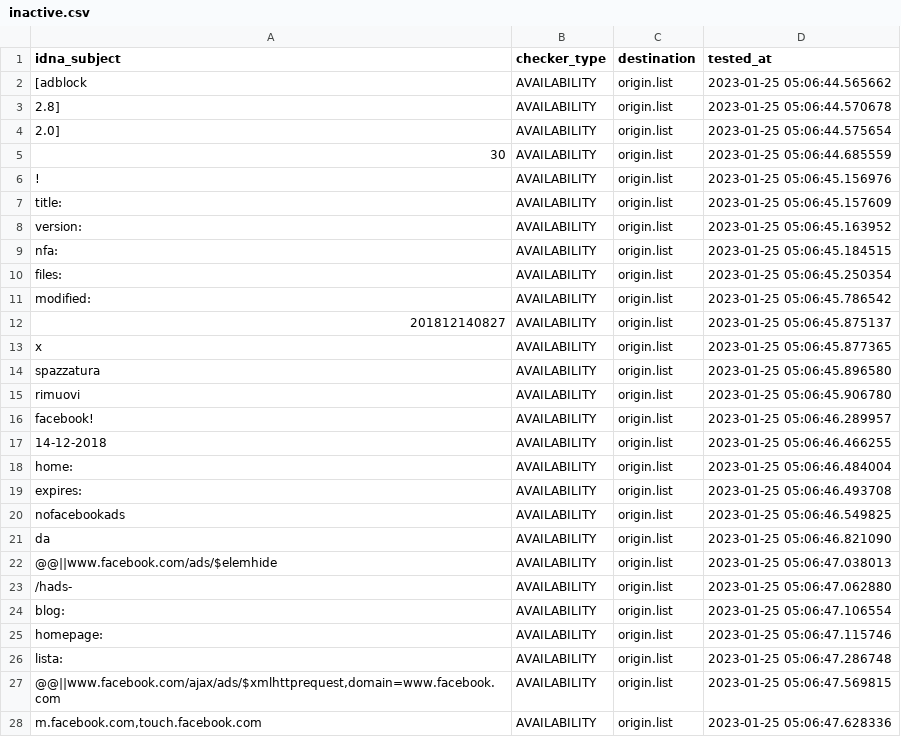
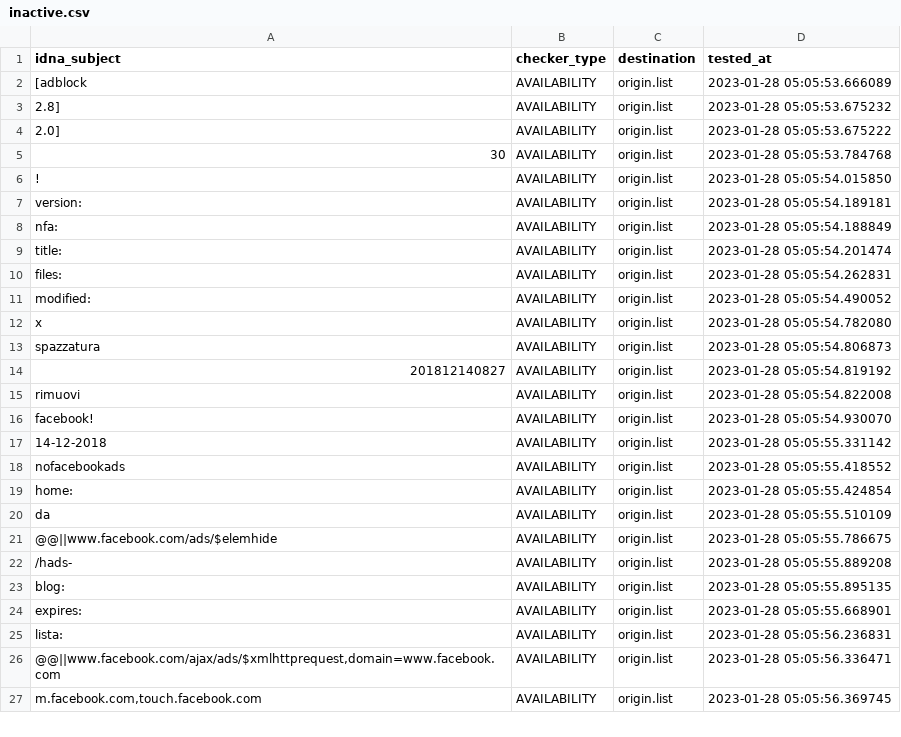
Before and after one commit to dead-hosts/xfiles_facebook_git_gioxx, a CSV file: .pyfunceble/inactive.csv, drawn as a sheet; only a part is shown; the diff covers the shown part only.

```diff
--- a/.pyfunceble/inactive.csv
+++ b/.pyfunceble/inactive.csv
@@ -1,28 +1,27 @@
 idna_subject,checker_type,destination,tested_at
-[adblock,AVAILABILITY,origin.list,2023-01-25 05:06:44.565662
-2.8],AVAILABILITY,origin.list,2023-01-25 05:06:44.570678
-2.0],AVAILABILITY,origin.list,2023-01-25 05:06:44.575654
-30,AVAILABILITY,origin.list,2023-01-25 05:06:44.685559
-!,AVAILABILITY,origin.list,2023-01-25 05:06:45.156976
-title:,AVAILABILITY,origin.list,2023-01-25 05:06:45.157609
-version:,AVAILABILITY,origin.list,2023-01-25 05:06:45.163952
-nfa:,AVAILABILITY,origin.list,2023-01-25 05:06:45.184515
-files:,AVAILABILITY,origin.list,2023-01-25 05:06:45.250354
-modified:,AVAILABILITY,origin.list,2023-01-25 05:06:45.786542
-201812140827,AVAILABILITY,origin.list,2023-01-25 05:06:45.875137
-x,AVAILABILITY,origin.list,2023-01-25 05:06:45.877365
-spazzatura,AVAILABILITY,origin.list,2023-01-25 05:06:45.896580
-rimuovi,AVAILABILITY,origin.list,2023-01-25 05:06:45.906780
-facebook!,AVAILABILITY,origin.list,2023-01-25 05:06:46.289957
-14-12-2018,AVAILABILITY,origin.list,2023-01-25 05:06:46.466255
-home:,AVAILABILITY,origin.list,2023-01-25 05:06:46.484004
-expires:,AVAILABILITY,origin.list,2023-01-25 05:06:46.493708
-nofacebookads,AVAILABILITY,origin.list,2023-01-25 05:06:46.549825
-da,AVAILABILITY,origin.list,2023-01-25 05:06:46.821090
-@@||www.facebook.com/ads/$elemhide,AVAILABILITY,origin.list,2023-01-25 05:06:47.038013
-/hads-,AVAILABILITY,origin.list,2023-01-25 05:06:47.062880
-blog:,AVAILABILITY,origin.list,2023-01-25 05:06:47.106554
-homepage:,AVAILABILITY,origin.list,2023-01-25 05:06:47.115746
-lista:,AVAILABILITY,origin.list,2023-01-25 05:06:47.286748
-"@@||www.facebook.com/ajax/ads/$xmlhttprequest,domain=www.facebook.com",AVAILABILITY,origin.list,2023-01-25 05:06:47.569815
-"m.facebook.com,touch.facebook.com",AVAILABILITY,origin.list,2023-01-25 05:06:47.628336
+[adblock,AVAILABILITY,origin.list,2023-01-28 05:05:53.666089
+2.8],AVAILABILITY,origin.list,2023-01-28 05:05:53.675232
+2.0],AVAILABILITY,origin.list,2023-01-28 05:05:53.675222
+30,AVAILABILITY,origin.list,2023-01-28 05:05:53.784768
+!,AVAILABILITY,origin.list,2023-01-28 05:05:54.015850
+version:,AVAILABILITY,origin.list,2023-01-28 05:05:54.189181
+nfa:,AVAILABILITY,origin.list,2023-01-28 05:05:54.188849
+title:,AVAILABILITY,origin.list,2023-01-28 05:05:54.201474
+files:,AVAILABILITY,origin.list,2023-01-28 05:05:54.262831
+modified:,AVAILABILITY,origin.list,2023-01-28 05:05:54.490052
+x,AVAILABILITY,origin.list,2023-01-28 05:05:54.782080
+spazzatura,AVAILABILITY,origin.list,2023-01-28 05:05:54.806873
+201812140827,AVAILABILITY,origin.list,2023-01-28 05:05:54.819192
+rimuovi,AVAILABILITY,origin.list,2023-01-28 05:05:54.822008
+facebook!,AVAILABILITY,origin.list,2023-01-28 05:05:54.930070
+14-12-2018,AVAILABILITY,origin.list,2023-01-28 05:05:55.331142
+nofacebookads,AVAILABILITY,origin.list,2023-01-28 05:05:55.418552
+home:,AVAILABILITY,origin.list,2023-01-28 05:05:55.424854
+da,AVAILABILITY,origin.list,2023-01-28 05:05:55.510109
+@@||www.facebook.com/ads/$elemhide,AVAILABILITY,origin.list,2023-01-28 05:05:55.786675
+/hads-,AVAILABILITY,origin.list,2023-01-28 05:05:55.889208
+blog:,AVAILABILITY,origin.list,2023-01-28 05:05:55.895135
+expires:,AVAILABILITY,origin.list,2023-01-28 05:05:55.668901
+lista:,AVAILABILITY,origin.list,2023-01-28 05:05:56.236831
+"@@||www.facebook.com/ajax/ads/$xmlhttprequest,domain=www.facebook.com",AVAILABILITY,origin.list,2023-01-28 05:05:56.336471
+"m.facebook.com,touch.facebook.com",AVAILABILITY,origin.list,2023-01-28 05:05:56.369745
```
Also changed, not shown: 1 added row and 5 edited cells elsewhere in this file, 6 other files.
